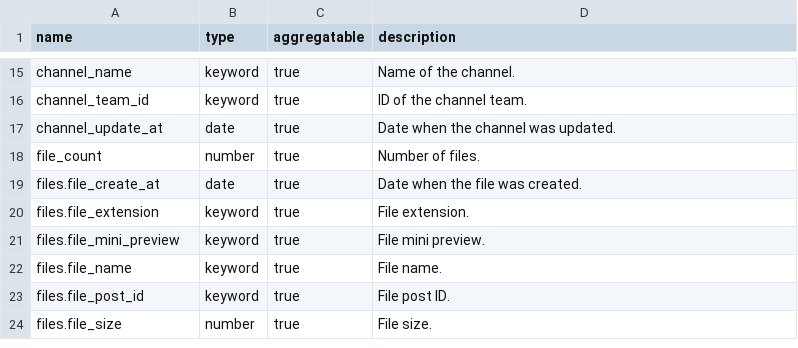
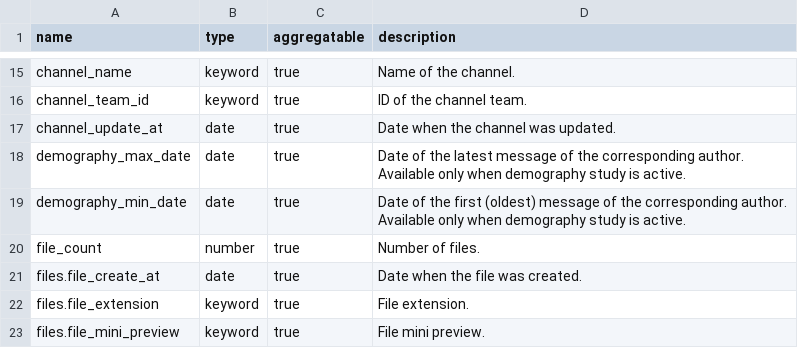
Before and after one commit to chaoss/grimoirelab-elk, a CSV file: schema/mattermost.csv, drawn as a sheet; only a part is shown, gaps mark what is left out; the shorter side is filled out with more unchanged rows; the diff names each change by its address in the sheet, - before the commit and + after, or states it on an @@ line.

Commit message:
[enriched/mattermost] Add demographic study
This code adds the demographic study.

Test added accordingly.
Schema added accordingly.

Signed-off-by: Quan Zhou <quan@bitergia.com>

```diff
--- a/schema/mattermost.csv
+++ b/schema/mattermost.csv
+row 18: demography_max_date | date | true | Date of the latest message of the corresponding author. Available only when demography study is active.
+row 19: demography_min_date | date | true | Date of the first (oldest) message of the corresponding author. Available only when demography study is active.
```
Also changed, not shown: 3 other files.
